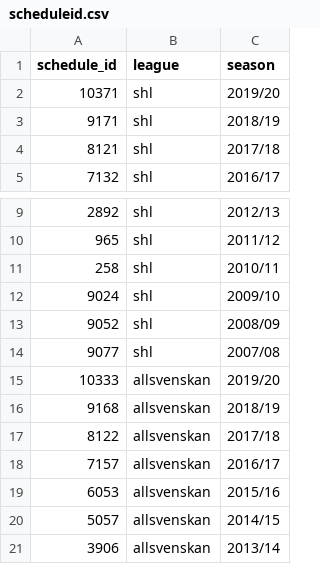
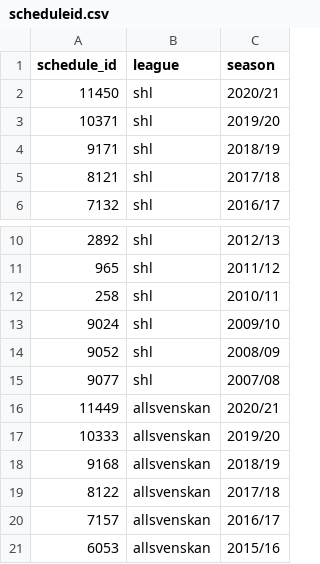
Before and after one commit to msjoelin/swehockey_scraper, a CSV file: data/scheduleid.csv, drawn as a sheet; only a part is shown, gaps mark what is left out; the shorter side is filled out with more unchanged rows.

Commit message:
Added scheduleid for 2020/21 (shl and allsvenskan)

```diff
--- a/data/scheduleid.csv
+++ b/data/scheduleid.csv
@@ -1,2 +1,3 @@
 schedule_id,league,season
+11450,shl,2020/21
 10371,shl,2019/20
@@ -14,2 +15,3 @@ schedule_id,league,season
 9077,shl,2007/08
+11449,allsvenskan,2020/21
 10333,allsvenskan,2019/20
```
